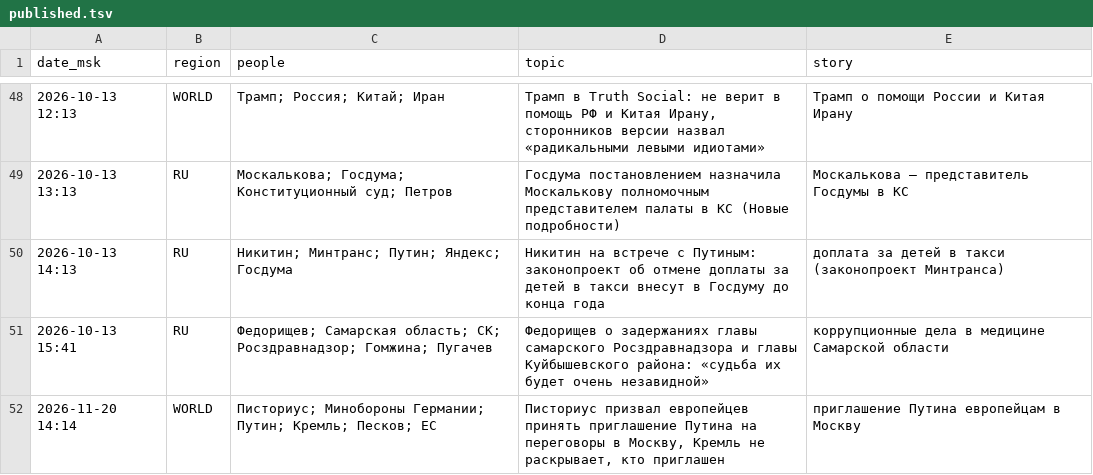
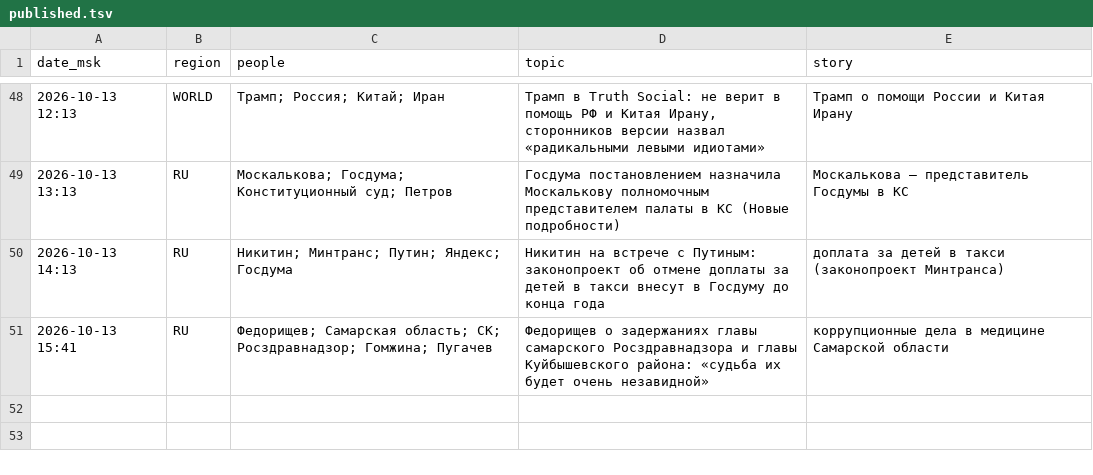
Before and after one commit to Hostin2131/zakulisye-covers, a TSV file: kv/published.tsv, drawn as a sheet; only a part is shown, gaps mark what is left out; the diff names each change by its address in the sheet, - before the commit and + after, or states it on an @@ line.

```diff
--- a/kv/published.tsv
+++ b/kv/published.tsv
-row 52: 2026-11-20 14:14 | WORLD | Писториус; Минобороны Германии; Путин; Кремль; Песков; ЕС | Писториус призвал европейцев принять приглашение Путина на переговоры в Москву, Кремль не раскрывает, кто приглашен | приглашение Путина европейцам в Москву
```
Also changed, not shown: 1 other file.
